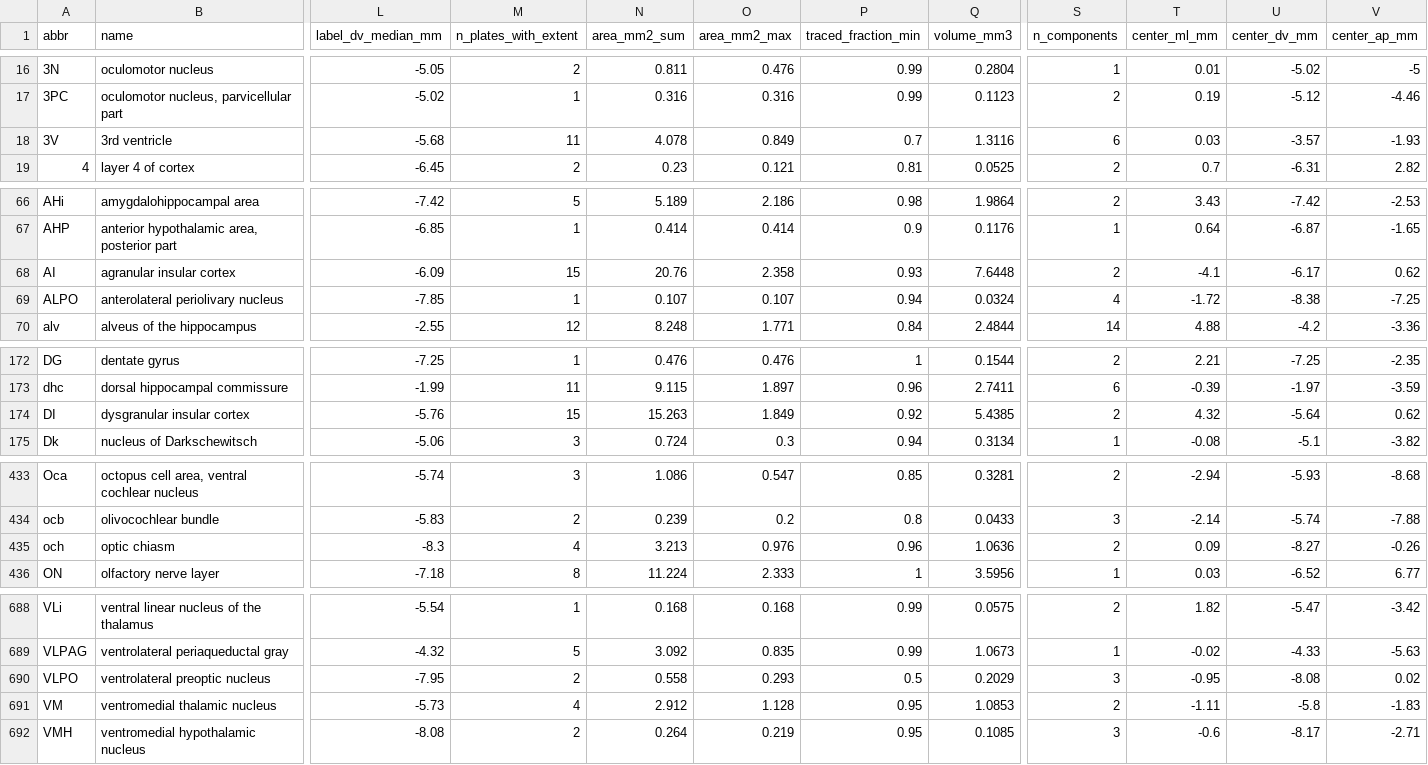
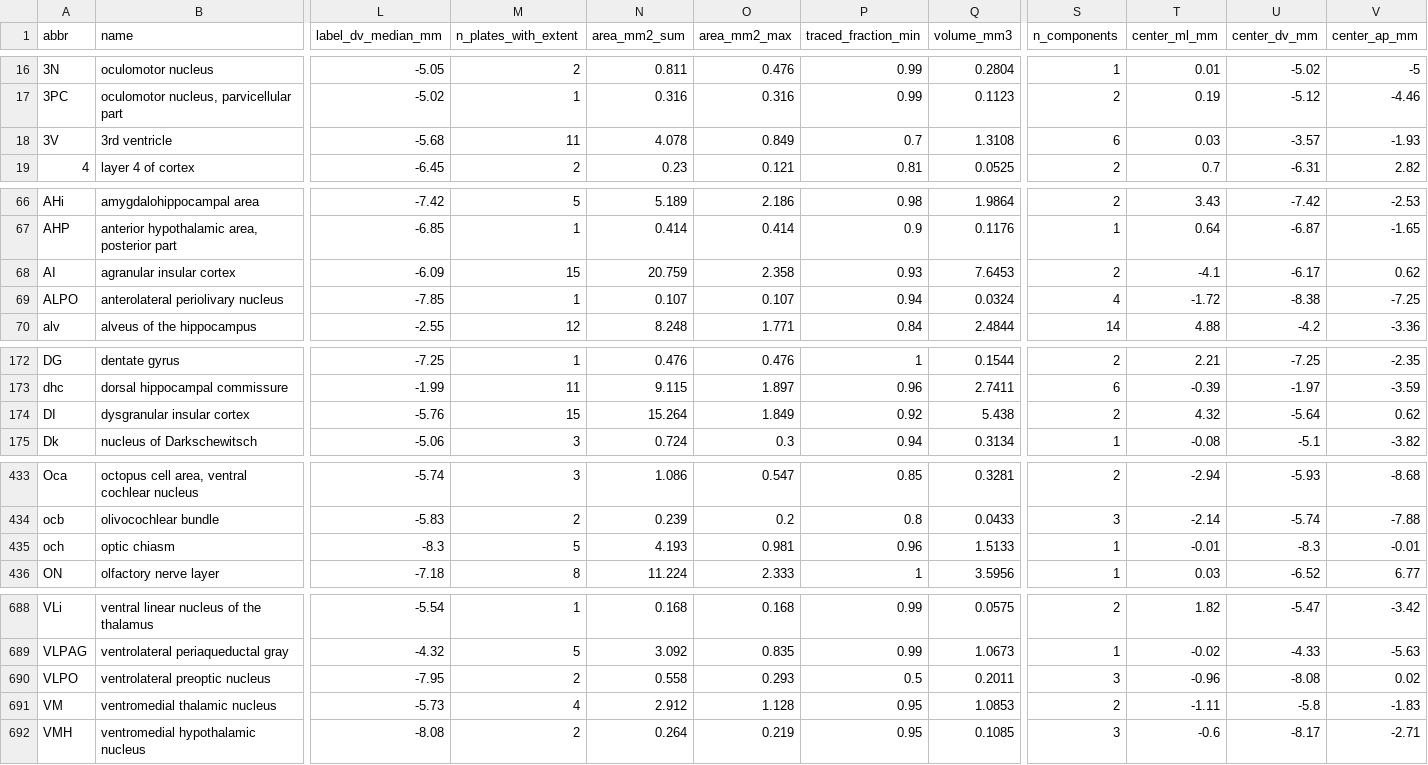
Before and after one commit to dstolz/GerbilAtlasExplorer, a CSV file: data/gerbil_atlas_structure_table.csv, drawn as a sheet; only a part is shown, gaps mark what is left out; the diff covers the shown part only; the diff names each change by its address in the sheet, - before the commit and + after, or states it on an @@ line.

```diff
--- a/data/gerbil_atlas_structure_table.csv
+++ b/data/gerbil_atlas_structure_table.csv
-Q18 (volume_mm3): 1.3116
+Q18 (volume_mm3): 1.3108
-N68 (area_mm2_sum): 20.76
+N68 (area_mm2_sum): 20.759
-Q68 (volume_mm3): 7.6448
+Q68 (volume_mm3): 7.6453
-N174 (area_mm2_sum): 15.263
+N174 (area_mm2_sum): 15.264
-Q174 (volume_mm3): 5.4385
+Q174 (volume_mm3): 5.438
-M435 (n_plates_with_extent): 4
+M435 (n_plates_with_extent): 5
-N435 (area_mm2_sum): 3.213
+N435 (area_mm2_sum): 4.193
-O435 (area_mm2_max): 0.976
+O435 (area_mm2_max): 0.981
-Q435 (volume_mm3): 1.0636
+Q435 (volume_mm3): 1.5133
-S435 (n_components): 2
+S435 (n_components): 1
-T435 (center_ml_mm): 0.09
+T435 (center_ml_mm): -0.01
-U435 (center_dv_mm): -8.27
+U435 (center_dv_mm): -8.3
-V435 (center_ap_mm): -0.26
+V435 (center_ap_mm): -0.01
-Q690 (volume_mm3): 0.2029
+Q690 (volume_mm3): 0.2011
-T690 (center_ml_mm): -0.95
+T690 (center_ml_mm): -0.96
```
Also changed, not shown: 2 edited cells elsewhere in this file, 9 other files.
